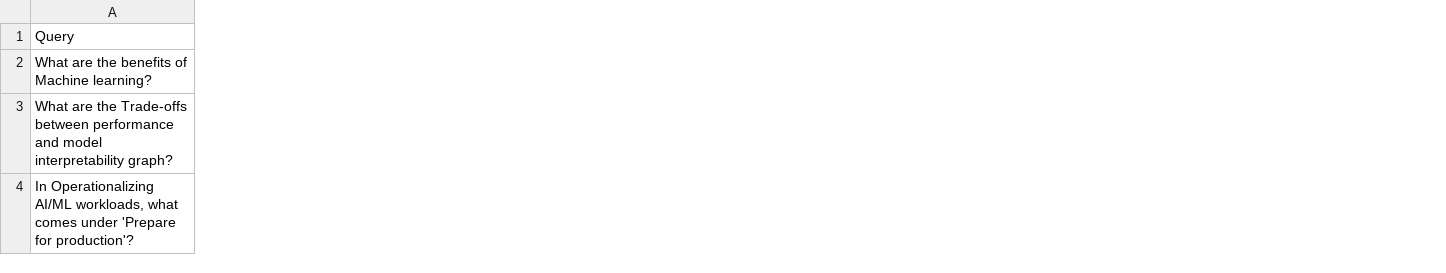
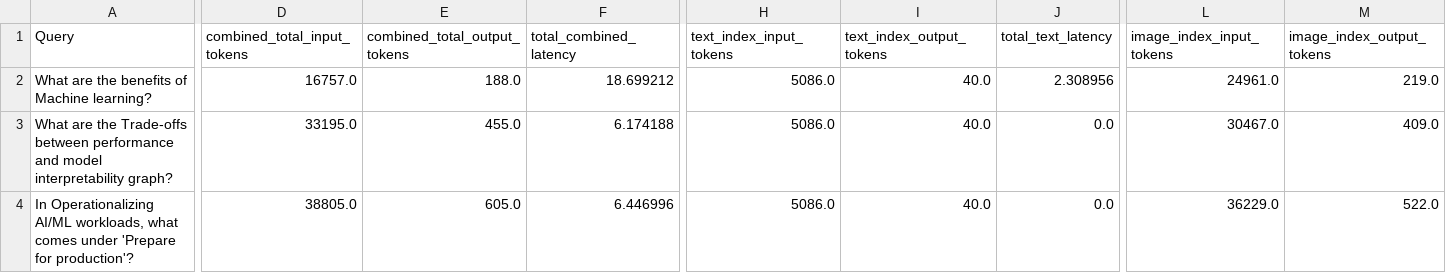
Before and after one commit to aws-samples/multimodal-rag-on-slide-decks, a CSV file: Blog4-PDF-TitanEmbeddings/notebooks/metrics/quantitative_eval_metrics.csv, drawn as a sheet; only a part is shown, gaps mark what is left out; the diff covers the shown part only; the diff names each change by its address in the sheet, - before the commit and + after, or states it on an @@ line.

```diff
--- a/Blog4-PDF-TitanEmbeddings/notebooks/metrics/quantitative_eval_metrics.csv
+++ b/Blog4-PDF-TitanEmbeddings/notebooks/metrics/quantitative_eval_metrics.csv
+column D (combined_total_input_tokens), rows 2-4: 16757.0 | 33195.0 | 38805.0
+column E (combined_total_output_tokens), rows 2-4: 188.0 | 455.0 | 605.0
+column F (total_combined_latency), rows 2-4: 18.699212 | 6.174188 | 6.446996
+column H (text_index_input_tokens), rows 2-4: all 5086.0
+column I (text_index_output_tokens), rows 2-4: all 40.0
+column J (total_text_latency), rows 2-4: 2.308956 | 0.0 | 0.0
+column L (image_index_input_tokens), rows 2-4: 24961.0 | 30467.0 | 36229.0
+column M (image_index_output_tokens), rows 2-4: 219.0 | 409.0 | 522.0
```
Also changed, not shown: 1 added column and 86 edited cells elsewhere in this file, Blog4-PDF-TitanEmbeddings/notebooks/metrics/llm_as_a_judge_completions.csv, Blog4-PDF-TitanEmbeddings/notebooks/metrics/updated_eval_dataset.csv, 23 other files.
